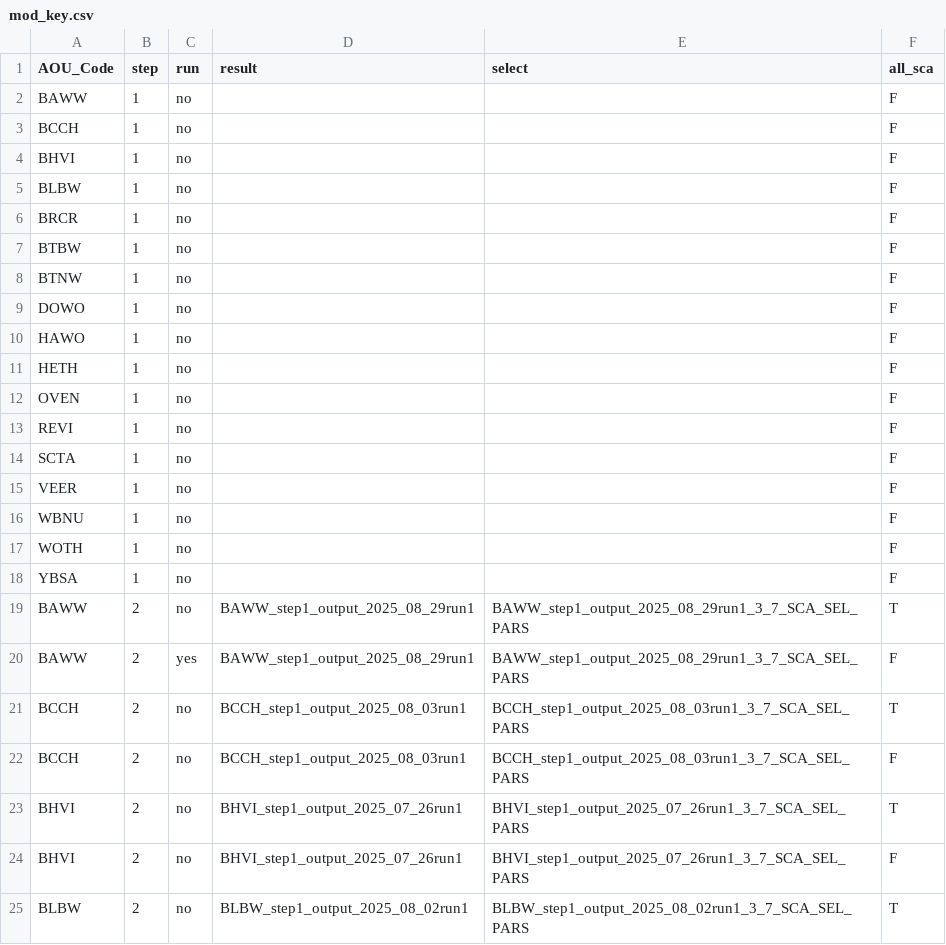
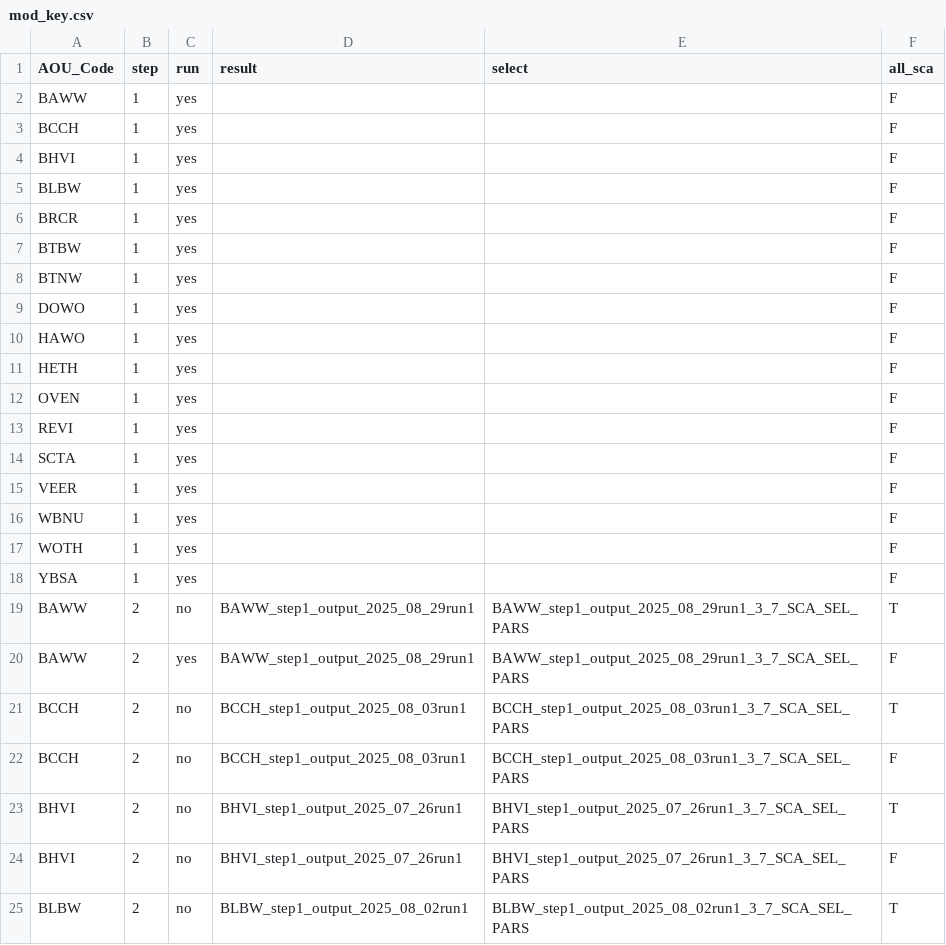
Before and after one commit to br-amaral/NPS_bird, a CSV file: code/fit_model/mod_key.csv, drawn as a sheet; only a part is shown.

Commit message:
yes on run step 1

```diff
--- a/code/fit_model/mod_key.csv
+++ b/code/fit_model/mod_key.csv
@@ -1,19 +1,19 @@
  AOU_Code,step,run,result,select,all_sca
-BAWW,1,no,,,F
-BCCH,1,no,,,F
-BHVI,1,no,,,F
-BLBW,1,no,,,F
-BRCR,1,no,,,F
-BTBW,1,no,,,F
-BTNW,1,no,,,F
-DOWO,1,no,,,F
-HAWO,1,no,,,F
-HETH,1,no,,,F
-OVEN,1,no,,,F
-REVI,1,no,,,F
-SCTA,1,no,,,F
-VEER,1,no,,,F
-WBNU,1,no,,,F
-WOTH,1,no,,,F
-YBSA,1,no,,,F
+BAWW,1,yes,,,F
+BCCH,1,yes,,,F
+BHVI,1,yes,,,F
+BLBW,1,yes,,,F
+BRCR,1,yes,,,F
+BTBW,1,yes,,,F
+BTNW,1,yes,,,F
+DOWO,1,yes,,,F
+HAWO,1,yes,,,F
+HETH,1,yes,,,F
+OVEN,1,yes,,,F
+REVI,1,yes,,,F
+SCTA,1,yes,,,F
+VEER,1,yes,,,F
+WBNU,1,yes,,,F
+WOTH,1,yes,,,F
+YBSA,1,yes,,,F
 BAWW,2,no,BAWW_step1_output_2025_08_29run1,BAWW_step1_output_2025_08_29run1_3_7_SCA_SEL_PARS,T
```
